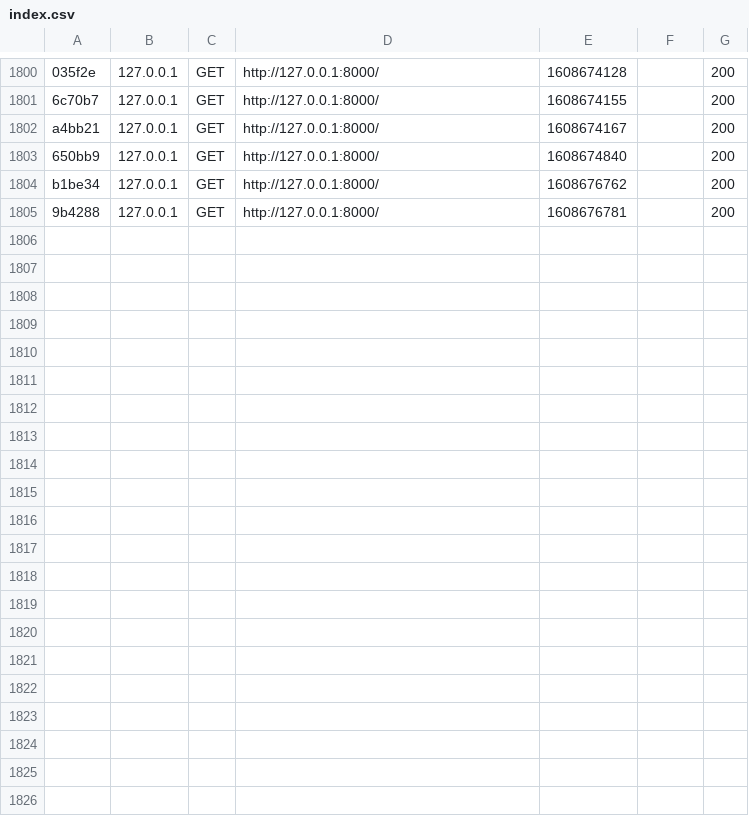
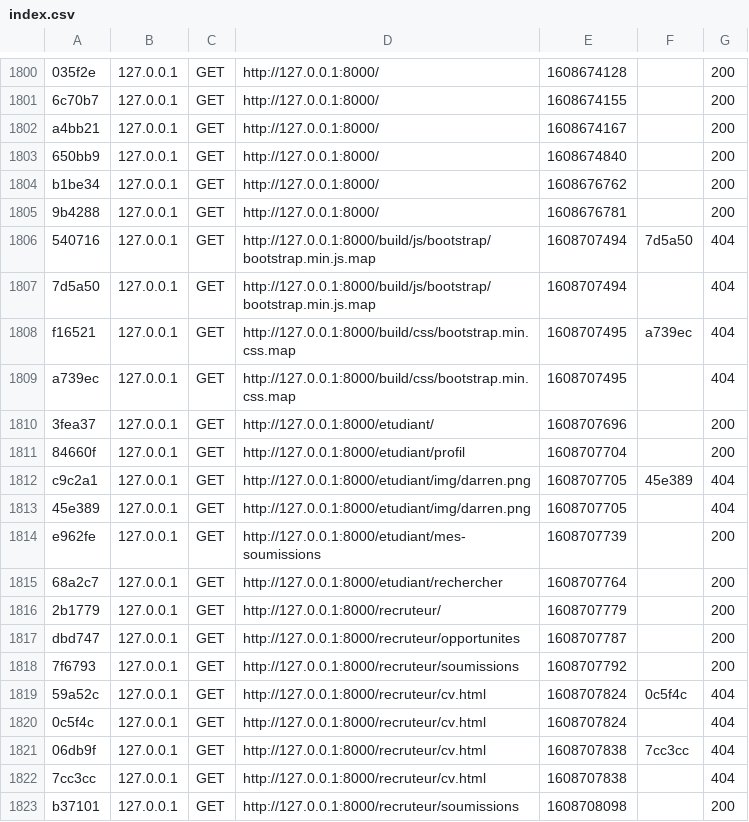
Before and after one commit to cay17/uacjobs, a CSV file: var/cache/dev/profiler/index.csv, drawn as a sheet; only a part is shown, gaps mark what is left out.

```diff
--- a/var/cache/dev/profiler/index.csv
+++ b/var/cache/dev/profiler/index.csv
@@ -1805 +1805,19 @@ b1be34,127.0.0.1,GET,http://127.0.0.1:8000/,1608676762,,200
 9b4288,127.0.0.1,GET,http://127.0.0.1:8000/,1608676781,,200
+540716,127.0.0.1,GET,http://127.0.0.1:8000/build/js/bootstrap/bootstrap.min.js.map,1608707494,7d5a50,404
+7d5a50,127.0.0.1,GET,http://127.0.0.1:8000/build/js/bootstrap/bootstrap.min.js.map,1608707494,,404
+f16521,127.0.0.1,GET,http://127.0.0.1:8000/build/css/bootstrap.min.css.map,1608707495,a739ec,404
+a739ec,127.0.0.1,GET,http://127.0.0.1:8000/build/css/bootstrap.min.css.map,1608707495,,404
+3fea37,127.0.0.1,GET,http://127.0.0.1:8000/etudiant/,1608707696,,200
+84660f,127.0.0.1,GET,http://127.0.0.1:8000/etudiant/profil,1608707704,,200
+c9c2a1,127.0.0.1,GET,http://127.0.0.1:8000/etudiant/img/darren.png,1608707705,45e389,404
+45e389,127.0.0.1,GET,http://127.0.0.1:8000/etudiant/img/darren.png,1608707705,,404
+e962fe,127.0.0.1,GET,http://127.0.0.1:8000/etudiant/mes-soumissions,1608707739,,200
+68a2c7,127.0.0.1,GET,http://127.0.0.1:8000/etudiant/rechercher,1608707764,,200
+2b1779,127.0.0.1,GET,http://127.0.0.1:8000/recruteur/,1608707779,,200
+dbd747,127.0.0.1,GET,http://127.0.0.1:8000/recruteur/opportunites,1608707787,,200
+7f6793,127.0.0.1,GET,http://127.0.0.1:8000/recruteur/soumissions,1608707792,,200
+59a52c,127.0.0.1,GET,http://127.0.0.1:8000/recruteur/cv.html,1608707824,0c5f4c,404
+0c5f4c,127.0.0.1,GET,http://127.0.0.1:8000/recruteur/cv.html,1608707824,,404
+06db9f,127.0.0.1,GET,http://127.0.0.1:8000/recruteur/cv.html,1608707838,7cc3cc,404
+7cc3cc,127.0.0.1,GET,http://127.0.0.1:8000/recruteur/cv.html,1608707838,,404
+b37101,127.0.0.1,GET,http://127.0.0.1:8000/recruteur/soumissions,1608708098,,200
```
Also changed, not shown: 11 other files.
